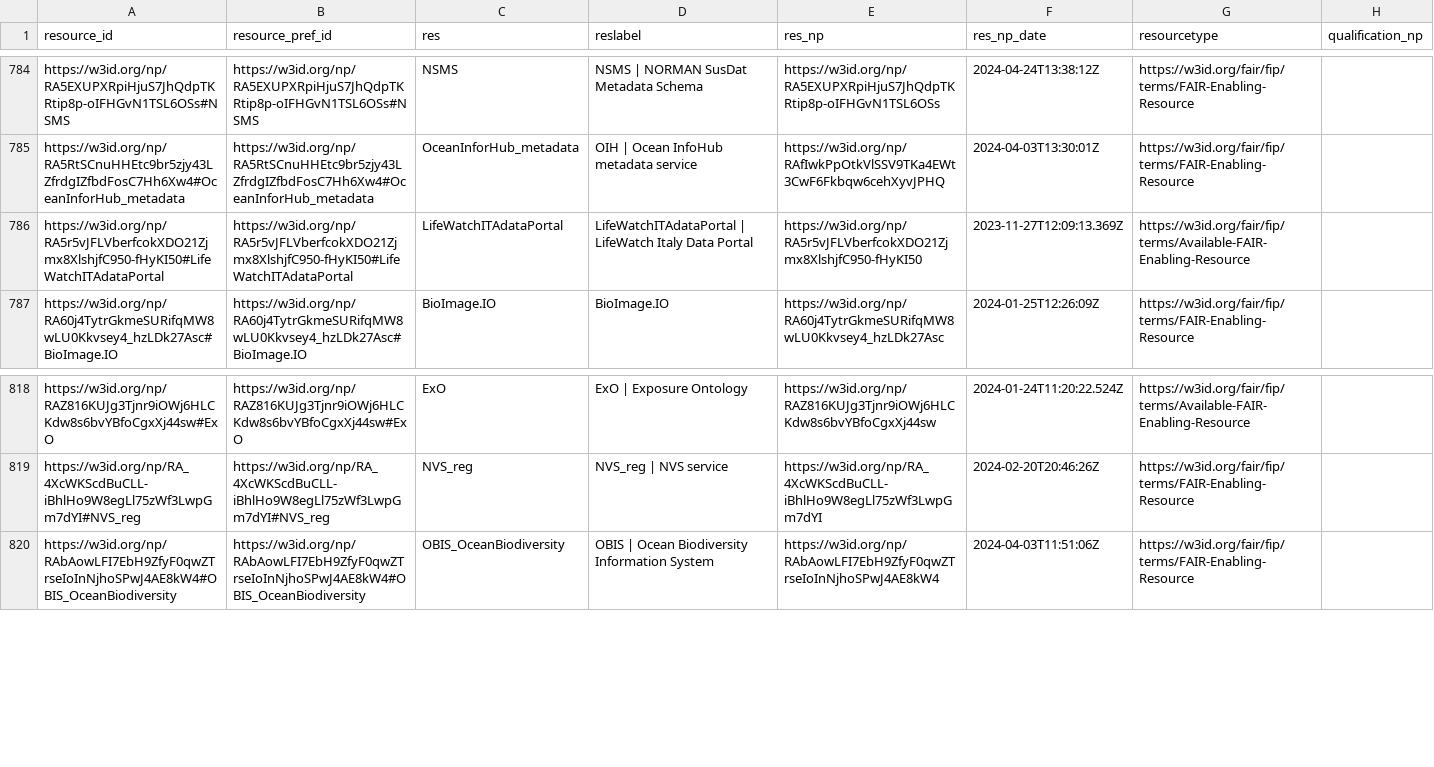
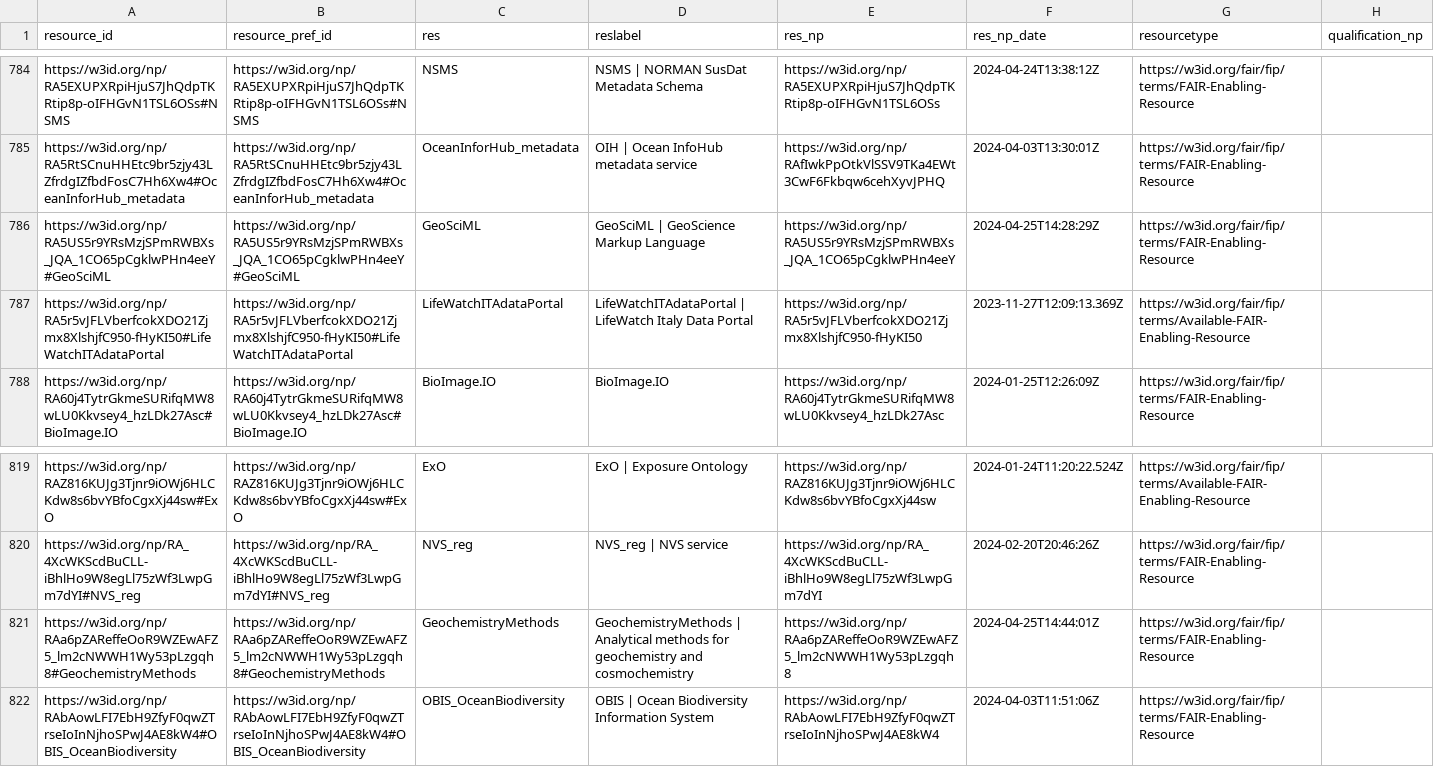
Before and after one commit to peta-pico/dsw-nanopub-api, a CSV file: tables/resource_ids.csv, drawn as a sheet; only a part is shown, gaps mark what is left out.

Commit message:
Add tables

```diff
--- a/tables/resource_ids.csv
+++ b/tables/resource_ids.csv
@@ -785,2 +785,3 @@
 "https://w3id.org/np/RA5RtSCnuHHEtc9br5zjy43LZfrdgIZfbdFosC7Hh6Xw4#OceanInforHub_metadata","https://w3id.org/np/RA5RtSCnuHHEtc9br5zjy43LZfrdgIZfbdFosC7Hh6Xw4#OceanInforHub_metadata","OceanInforHub_metadata","OIH | Ocean InfoHub metadata service","https://w3id.org/np/RAfIwkPpOtkVlSSV9TKa4EWt3CwF6Fkbqw6cehXyvJPHQ",2024-04-03T13:30:01Z,"https://w3id.org/fair/fip/terms/FAIR-Enabling-Resource",
+"https://w3id.org/np/RA5US5r9YRsMzjSPmRWBXs_JQA_1CO65pCgklwPHn4eeY#GeoSciML","https://w3id.org/np/RA5US5r9YRsMzjSPmRWBXs_JQA_1CO65pCgklwPHn4eeY#GeoSciML","GeoSciML","GeoSciML | GeoScience Markup Language","https://w3id.org/np/RA5US5r9YRsMzjSPmRWBXs_JQA_1CO65pCgklwPHn4eeY",2024-04-25T14:28:29Z,"https://w3id.org/fair/fip/terms/FAIR-Enabling-Resource",
 "https://w3id.org/np/RA5r5vJFLVberfcokXDO21Zjmx8XlshjfC950-fHyKI50#LifeWatchITAdataPortal","https://w3id.org/np/RA5r5vJFLVberfcokXDO21Zjmx8XlshjfC950-fHyKI50#LifeWatchITAdataPortal","LifeWatchITAdataPortal","LifeWatchITAdataPortal | LifeWatch Italy Data Portal","https://w3id.org/np/RA5r5vJFLVberfcokXDO21Zjmx8XlshjfC950-fHyKI50",2023-11-27T12:09:13.369Z,"https://w3id.org/fair/fip/terms/Available-FAIR-Enabling-Resource",
@@ -819,2 +820,3 @@
 "https://w3id.org/np/RA_4XcWKScdBuCLL-iBhlHo9W8egLl75zWf3LwpGm7dYI#NVS_reg","https://w3id.org/np/RA_4XcWKScdBuCLL-iBhlHo9W8egLl75zWf3LwpGm7dYI#NVS_reg","NVS_reg","NVS_reg | NVS service","https://w3id.org/np/RA_4XcWKScdBuCLL-iBhlHo9W8egLl75zWf3LwpGm7dYI",2024-02-20T20:46:26Z,"https://w3id.org/fair/fip/terms/FAIR-Enabling-Resource",
+"https://w3id.org/np/RAa6pZAReffeOoR9WZEwAFZ5_lm2cNWWH1Wy53pLzgqh8#GeochemistryMethods","https://w3id.org/np/RAa6pZAReffeOoR9WZEwAFZ5_lm2cNWWH1Wy53pLzgqh8#GeochemistryMethods","GeochemistryMethods","GeochemistryMethods | Analytical methods for geochemistry and cosmochemistry","https://w3id.org/np/RAa6pZAReffeOoR9WZEwAFZ5_lm2cNWWH1Wy53pLzgqh8",2024-04-25T14:44:01Z,"https://w3id.org/fair/fip/terms/FAIR-Enabling-Resource",
 "https://w3id.org/np/RAbAowLFI7EbH9ZfyF0qwZTrseIoInNjhoSPwJ4AE8kW4#OBIS_OceanBiodiversity","https://w3id.org/np/RAbAowLFI7EbH9ZfyF0qwZTrseIoInNjhoSPwJ4AE8kW4#OBIS_OceanBiodiversity","OBIS_OceanBiodiversity","OBIS | Ocean Biodiversity Information System","https://w3id.org/np/RAbAowLFI7EbH9ZfyF0qwZTrseIoInNjhoSPwJ4AE8kW4",2024-04-03T11:51:06Z,"https://w3id.org/fair/fip/terms/FAIR-Enabling-Resource",
```
Also changed, not shown: 1 other file.
